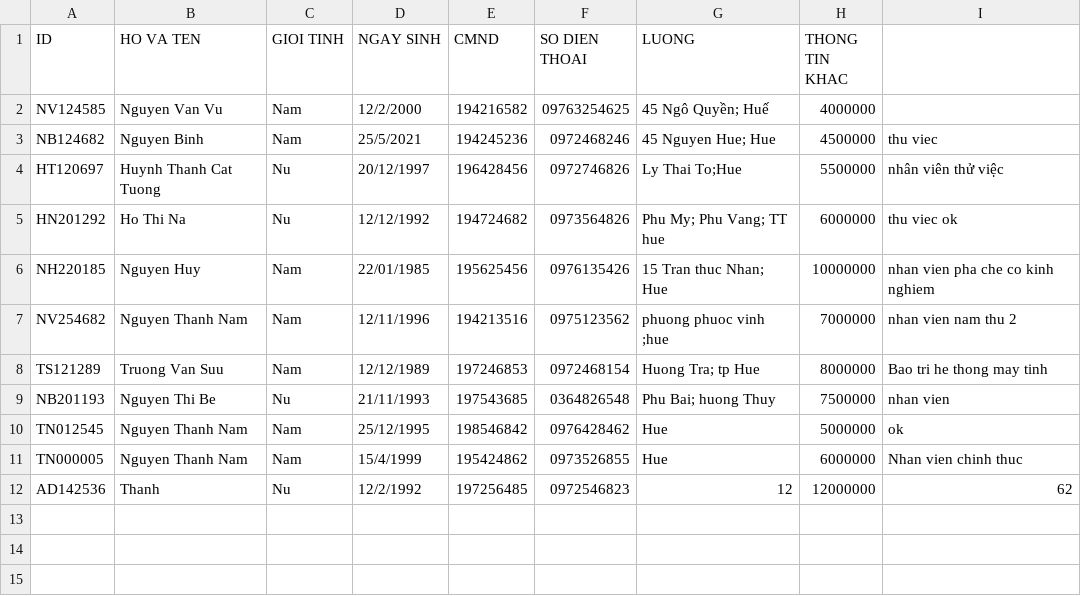
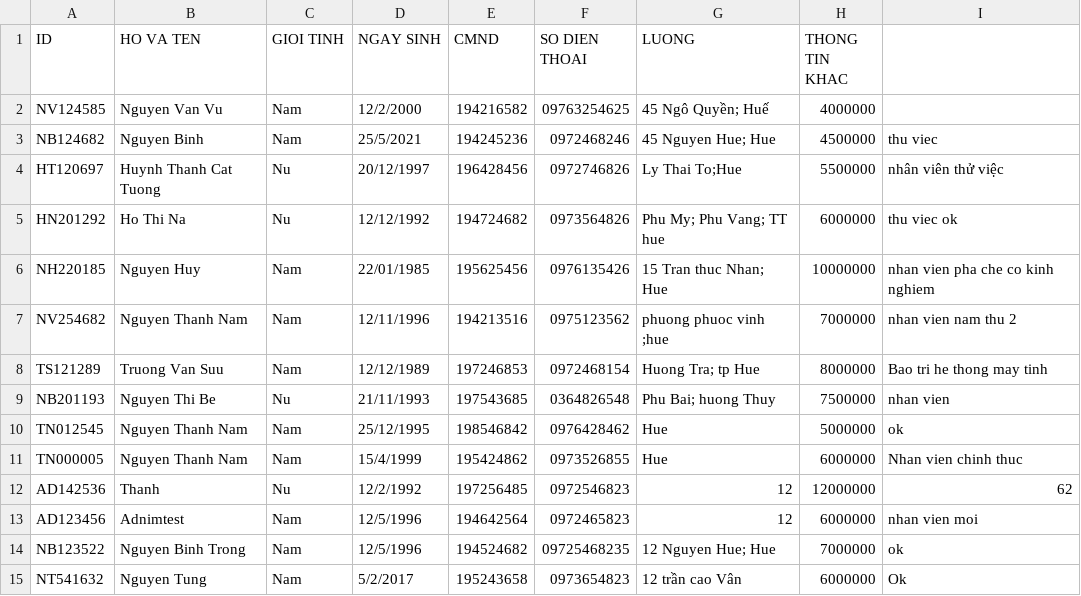
Before and after one commit to thaovt1991/Manager_Coffee_And_Drink, a CSV file: out_data/list_staff.csv, drawn as a sheet; the diff names each change by its address in the sheet, - before the commit and + after, or states it on an @@ line.

```diff
--- a/out_data/list_staff.csv
+++ b/out_data/list_staff.csv
+row 13: AD123456 | Adnimtest | Nam | 12/5/1996 | 194642564 | 0972465823 | 12 | 6000000 | nhan vien moi
+row 14: NB123522 | Nguyen Binh Trong | Nam | 12/5/1996 | 194524682 | 09725468235 | 12 Nguyen Hue; Hue | 7000000 | ok
+row 15: NT541632 | Nguyen Tung | Nam | 5/2/2017 | 195243658 | 0973654823 | 12 trần cao Vân | 6000000 | Ok
```
Also changed, not shown: out_data/list_account.csv, out_data/list_drinks.csv, 16 other files.
